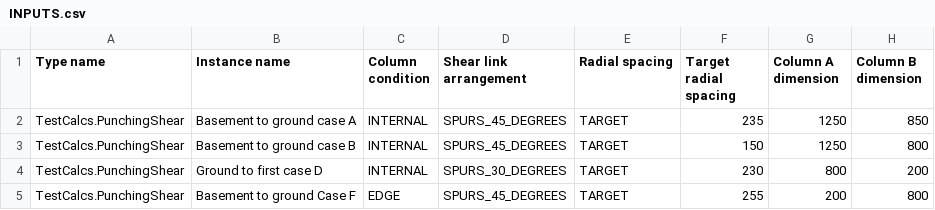
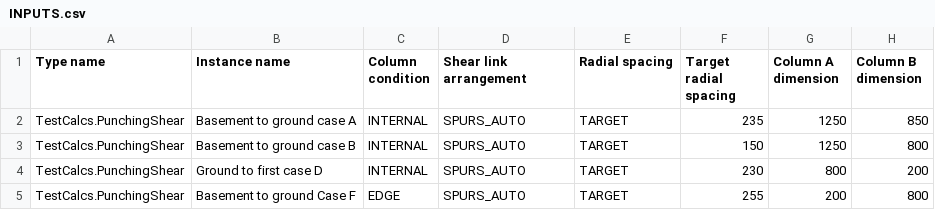
Before and after one commit to MagmaWorks/SCaFFOLD, a CSV file: TestCalcs/resources/INPUTS.csv, drawn as a sheet; only a part is shown; the diff names each change by its address in the sheet, - before the commit and + after, or states it on an @@ line.

Commit message:
Beta factor calc modified for corner and edge conditions; radial arrangement modified.

```diff
--- a/TestCalcs/resources/INPUTS.csv
+++ b/TestCalcs/resources/INPUTS.csv
-D2:D3 (Shear link arrangement): SPURS_45_DEGREES
+D2:D3 (Shear link arrangement): SPURS_AUTO
-D4 (Shear link arrangement): SPURS_30_DEGREES
+D4 (Shear link arrangement): SPURS_AUTO
-D5 (Shear link arrangement): SPURS_45_DEGREES
+D5 (Shear link arrangement): SPURS_AUTO
```
Also changed, not shown: 1 other file.
